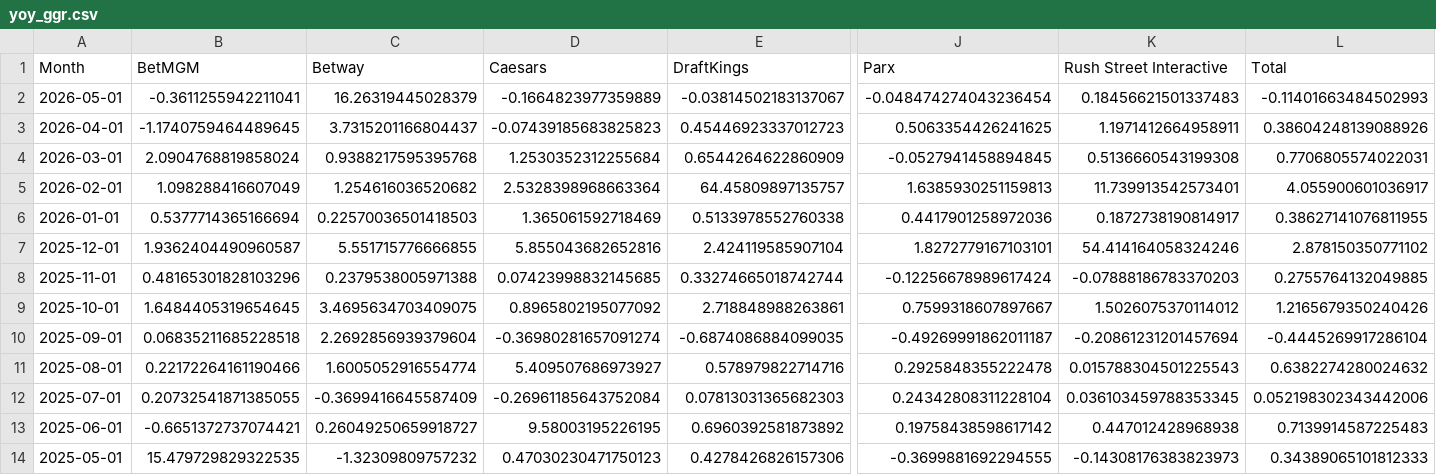
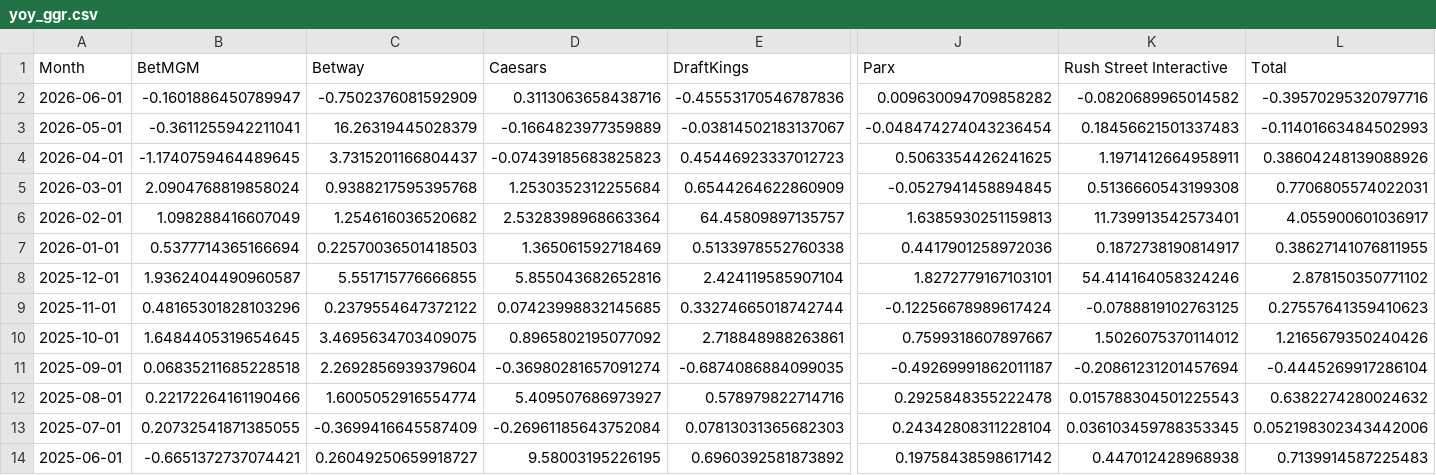
Before and after one commit to nosherzapoo/osb-tracker, a CSV file: data/pa/yoy_ggr.csv, drawn as a sheet; only a part is shown, gaps mark what is left out; the shorter side is filled out with more unchanged rows; addresses are those after the commit; rows hold the shown columns only; the diff names each change by its address in the sheet, - before the commit and + after, or states it on an @@ line.

```diff
--- a/data/pa/yoy_ggr.csv
+++ b/data/pa/yoy_ggr.csv
+row 2: 2026-06-01 | -0.1601886450789947 | -0.7502376081592909 | 0.3113063658438716 | -0.45553170546787836 | 0.009630094709858282 | -0.0820689965014582 | -0.39570295320797716
-C9 (Betway): 0.2379538005971388
+C9 (Betway): 0.2379554647372122
-K9 (Rush Street Interactive): -0.07888186783370203
+K9 (Rush Street Interactive): -0.0788819102763125
-L9 (Total): 0.2755764132049885
+L9 (Total): 0.27557641359410623
```
Also changed, not shown: data/pa/ggr.csv, data/pa/handle.csv, 10 other files.
